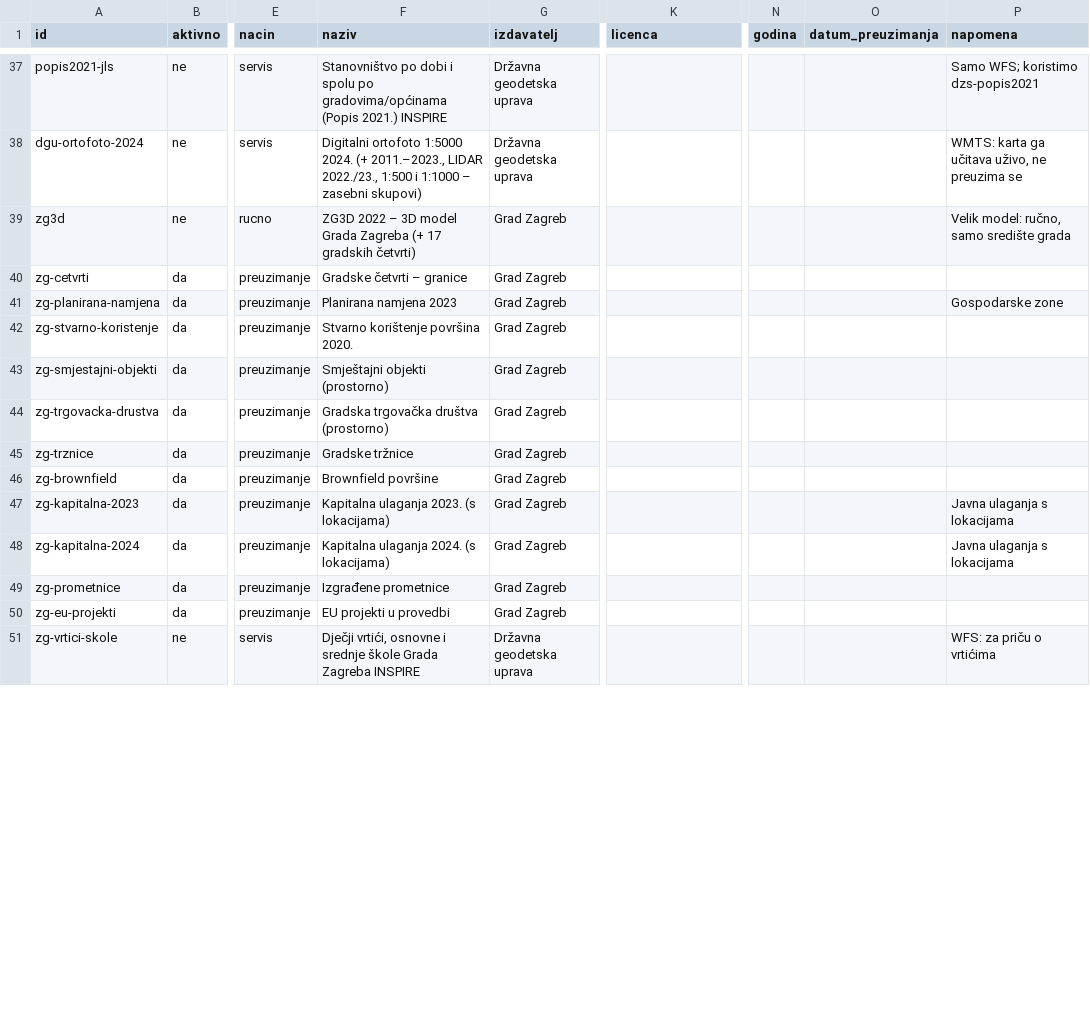
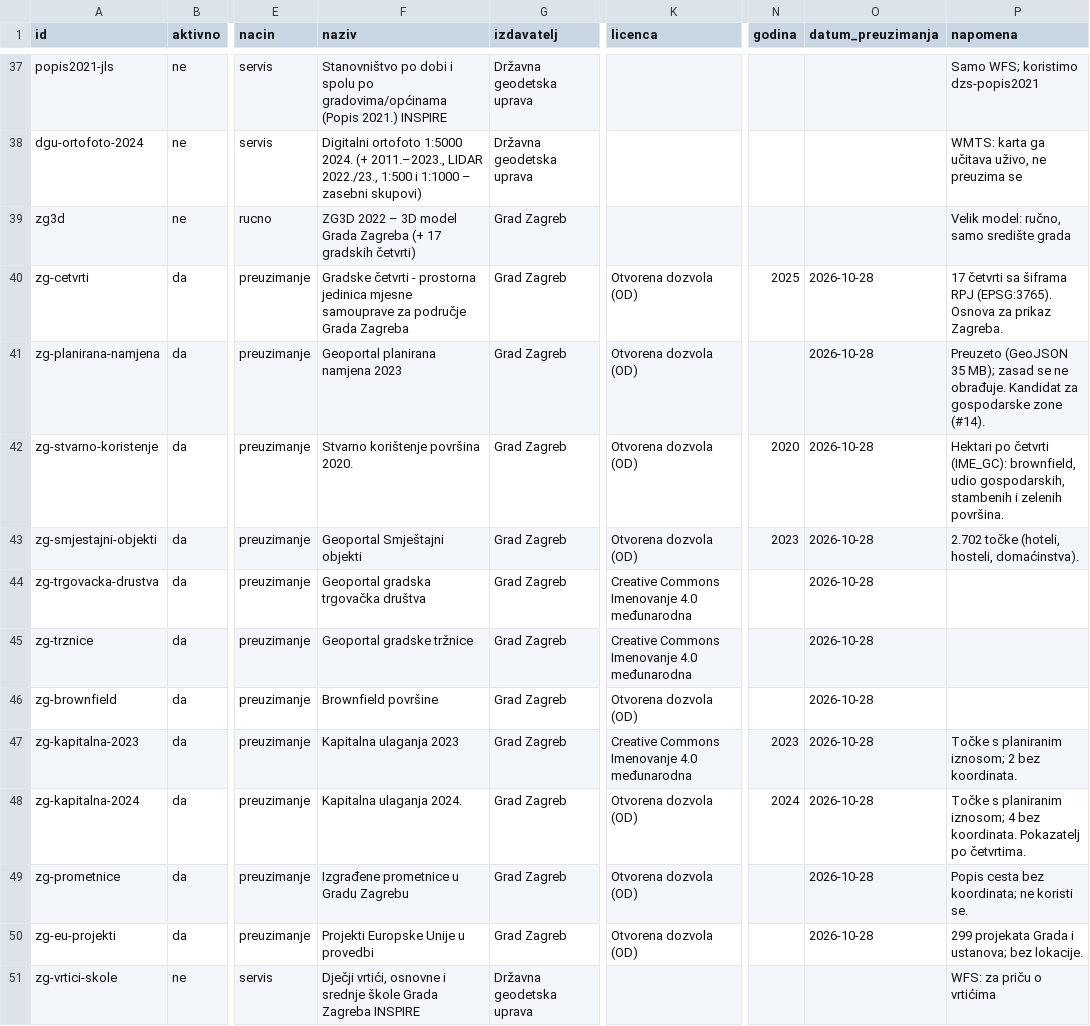
Before and after one commit to aborjan1/Kompas-Hrvatske, a CSV file: data/sources.csv, drawn as a sheet; only a part is shown, gaps mark what is left out; the diff covers the shown part only; the diff names each change by its address in the sheet, - before the commit and + after, or states it on an @@ line.

Commit message:
Zagreb po četvrtima i Rijeka (#16); nadji() prednost točnom imenu

```diff
--- a/data/sources.csv
+++ b/data/sources.csv
-F40 (naziv): Gradske četvrti – granice
+F40 (naziv): Gradske četvrti - prostorna jedinica mjesne samouprave za područje Grada Zagreba
-K40:K43 (licenca): (empty)
+K40:K43 (licenca): Otvorena dozvola (OD)
-N40 (godina): (empty)
+N40 (godina): 2025
-O40:O50 (datum_preuzimanja): (empty)
+O40:O50 (datum_preuzimanja): 2026-10-28
-P40 (napomena): (empty)
+P40 (napomena): 17 četvrti sa šiframa RPJ (EPSG:3765). Osnova za prikaz Zagreba.
-F41 (naziv): Planirana namjena 2023
+F41 (naziv): Geoportal planirana namjena 2023
-P41 (napomena): Gospodarske zone
+P41 (napomena): Preuzeto (GeoJSON 35 MB); zasad se ne obrađuje. Kandidat za gospodarske zone (#14).
-N42 (godina): (empty)
+N42 (godina): 2020
-P42 (napomena): (empty)
+P42 (napomena): Hektari po četvrti (IME_GC): brownfield, udio gospodarskih, stambenih i zelenih površina.
-F43 (naziv): Smještajni objekti (prostorno)
+F43 (naziv): Geoportal Smještajni objekti
-N43 (godina): (empty)
+N43 (godina): 2023
-P43 (napomena): (empty)
+P43 (napomena): 2.702 točke (hoteli, hosteli, domaćinstva).
-F44 (naziv): Gradska trgovačka društva (prostorno)
+F44 (naziv): Geoportal gradska trgovačka društva
-K44:K45 (licenca): (empty)
+K44:K45 (licenca): Creative Commons Imenovanje 4.0 međunarodna
-F45 (naziv): Gradske tržnice
+F45 (naziv): Geoportal gradske tržnice
-K46 (licenca): (empty)
+K46 (licenca): Otvorena dozvola (OD)
-F47 (naziv): Kapitalna ulaganja 2023. (s lokacijama)
+F47 (naziv): Kapitalna ulaganja 2023
-K47 (licenca): (empty)
+K47 (licenca): Creative Commons Imenovanje 4.0 međunarodna
-N47 (godina): (empty)
+N47 (godina): 2023
-P47 (napomena): Javna ulaganja s lokacijama
+P47 (napomena): Točke s planiranim iznosom; 2 bez koordinata.
-F48 (naziv): Kapitalna ulaganja 2024. (s lokacijama)
+F48 (naziv): Kapitalna ulaganja 2024.
-K48:K50 (licenca): (empty)
+K48:K50 (licenca): Otvorena dozvola (OD)
-N48 (godina): (empty)
+N48 (godina): 2024
-P48 (napomena): Javna ulaganja s lokacijama
+P48 (napomena): Točke s planiranim iznosom; 4 bez koordinata. Pokazatelj po četvrtima.
-F49 (naziv): Izgrađene prometnice
+F49 (naziv): Izgrađene prometnice u Gradu Zagrebu
-P49 (napomena): (empty)
+P49 (napomena): Popis cesta bez koordinata; ne koristi se.
-F50 (naziv): EU projekti u provedbi
+F50 (naziv): Projekti Europske Unije u provedbi
-P50 (napomena): (empty)
+P50 (napomena): 299 projekata Grada i ustanova; bez lokacije.
```
Also changed, not shown: 47 edited cells elsewhere in this file, 23 other files.
